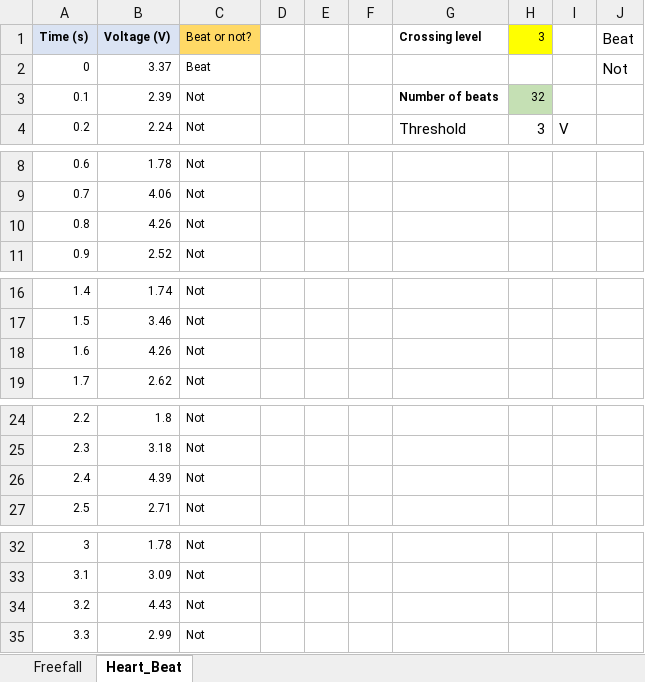
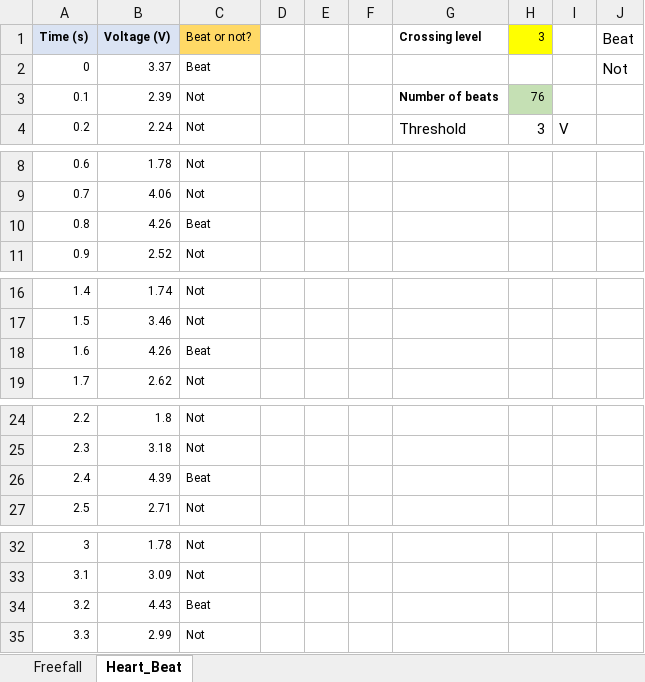
Before and after one commit to joey101/engg1811, an Excel workbook: self_paced/ENGG1811_spreadsheet_lab.xlsx, sheet Heart_Beat, drawn as a sheet; only a part is shown, gaps mark what is left out; values as stored, in another font and other column widths than the file's, no borders; charts and pictures not drawn; the diff covers the shown part only; the diff names each change by its address in the sheet, - before the commit and + after, or states it on an @@ line.

Commit message:
self paced lab

```diff
--- a/self_paced/ENGG1811_spreadsheet_lab.xlsx (sheet Heart_Beat)
+++ b/self_paced/ENGG1811_spreadsheet_lab.xlsx (sheet Heart_Beat)
-H3 (3): 32
+H3 (3): 76
-C10 (Beat or not?): Not
+C10 (Beat or not?): Beat
-C18 (Beat or not?): Not
+C18 (Beat or not?): Beat
-C26 (Beat or not?): Not
+C26 (Beat or not?): Beat
-C34 (Beat or not?): Not
+C34 (Beat or not?): Beat
```
Also changed, not shown: 40 edited cells elsewhere in this sheet, sheet Freefall, formulas that keep their value.
